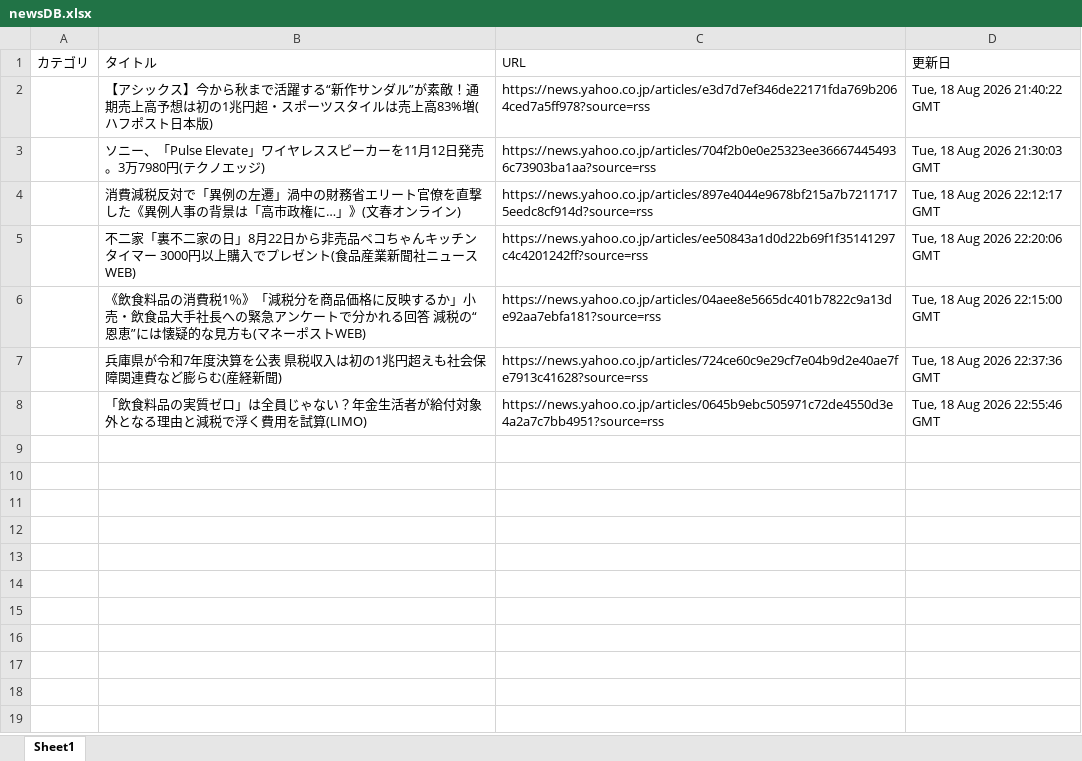
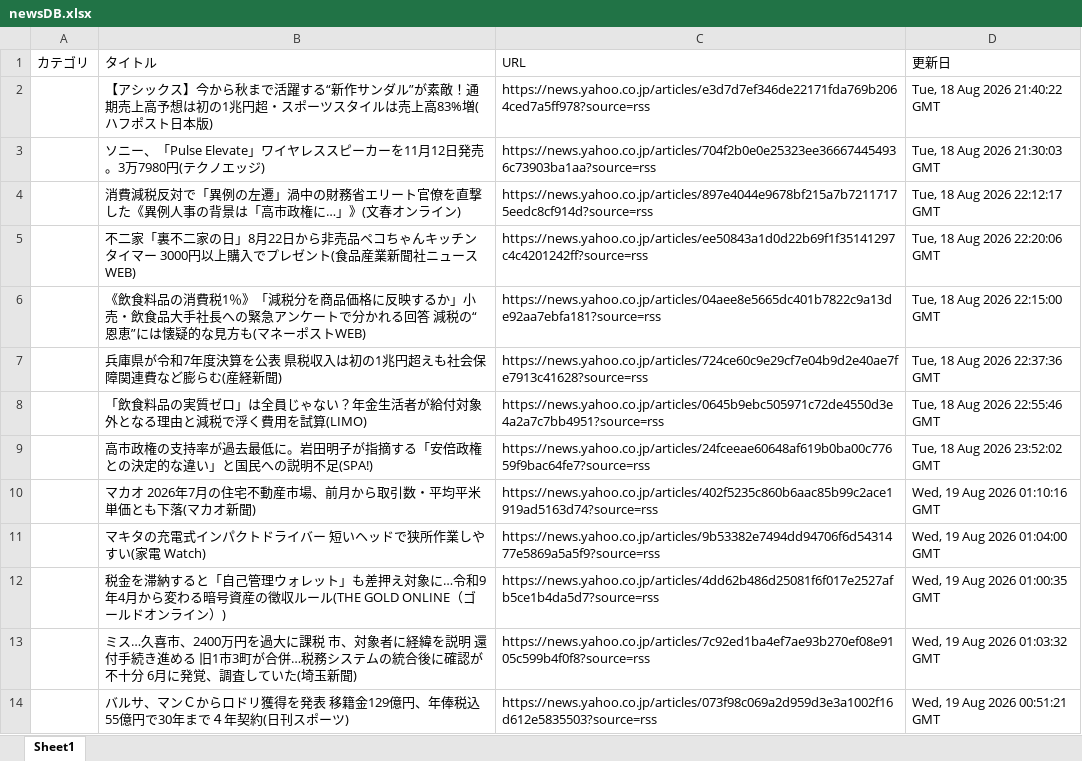
Before and after one commit to kouzen1114/news-bot, an Excel workbook: newsDB.xlsx, sheet Sheet1, drawn as a sheet; values as stored, in another font and other column widths than the file's, no borders; the diff names each change by its address in the sheet, - before the commit and + after, or states it on an @@ line.

```diff
--- a/newsDB.xlsx (sheet Sheet1)
+++ b/newsDB.xlsx (sheet Sheet1)
+row 9:  | 高市政権の支持率が過去最低に。岩田明子が指摘する「安倍政権との決定的な違い」と国民への説明不足(SPA!) | https://news.yahoo.co.jp/articles/24fceeae60648af619b0ba00c77659f9bac64fe7?source=rss | Tue, 18 Aug 2026 23:52:02 GMT
+row 10:  | マカオ 2026年7月の住宅不動産市場、前月から取引数・平均平米単価とも下落(マカオ新聞) | https://news.yahoo.co.jp/articles/402f5235c860b6aac85b99c2ace1919ad5163d74?source=rss | Wed, 19 Aug 2026 01:10:16 GMT
+row 11:  | マキタの充電式インパクトドライバー 短いヘッドで狭所作業しやすい(家電 Watch) | https://news.yahoo.co.jp/articles/9b53382e7494dd94706f6d5431477e5869a5a5f9?source=rss | Wed, 19 Aug 2026 01:04:00 GMT
+row 12:  | 税金を滞納すると「自己管理ウォレット」も差押え対象に…令和9年4月から変わる暗号資産の徴収ルール(THE GOLD ONLINE（ゴールドオンライン）) | https://news.yahoo.co.jp/articles/4dd62b486d25081f6f017e2527afb5ce1b4da5d7?source=rss | Wed, 19 Aug 2026 01:00:35 GMT
+row 13:  | ミス…久喜市、2400万円を過大に課税 市、対象者に経緯を説明 還付手続き進める 旧1市3町が合併…税務システムの統合後に確認が不十分 6月に発覚、調査していた(埼玉新聞) | https://news.yahoo.co.jp/articles/7c92ed1ba4ef7ae93b270ef08e9105c599b4f0f8?source=rss | Wed, 19 Aug 2026 01:03:32 GMT
+row 14:  | バルサ、マンＣからロドリ獲得を発表 移籍金129億円、年俸税込55億円で30年まで４年契約(日刊スポーツ) | https://news.yahoo.co.jp/articles/073f98c069a2d959d3e3a1002f16d612e5835503?source=rss | Wed, 19 Aug 2026 00:51:21 GMT
```
